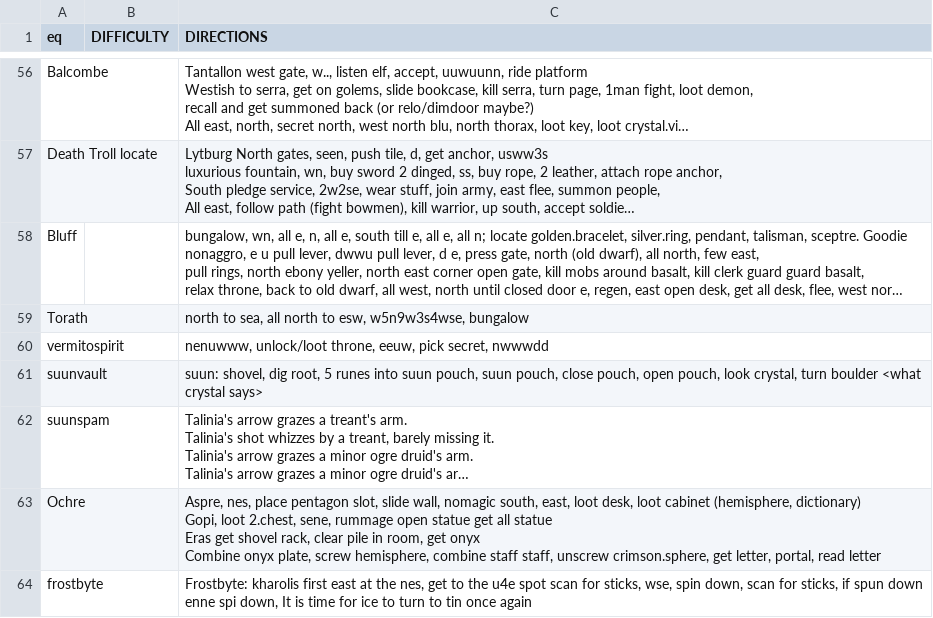
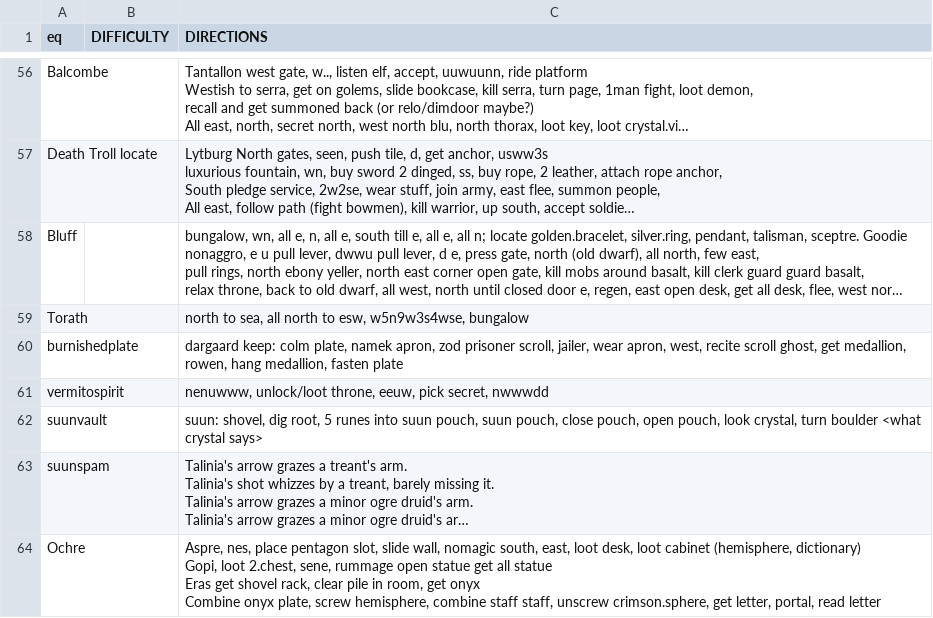
Before and after one commit to wanfamilia/arcticbots, a CSV file: arctic-zones.csv, drawn as a sheet; only a part is shown, gaps mark what is left out; the shorter side is filled out with more unchanged rows; long unchanged cells end in …; the diff names each change by its address in the sheet, - before the commit and + after, or states it on an @@ line.

Commit message:
velmsync

```diff
--- a/arctic-zones.csv
+++ b/arctic-zones.csv
+row 60: burnishedplate |  | dargaard keep: colm plate, namek apron, zod prisoner scroll, jailer, wear apron, west, recite scroll ghost, get medallion, rowen, hang medallion, fasten plate
```
